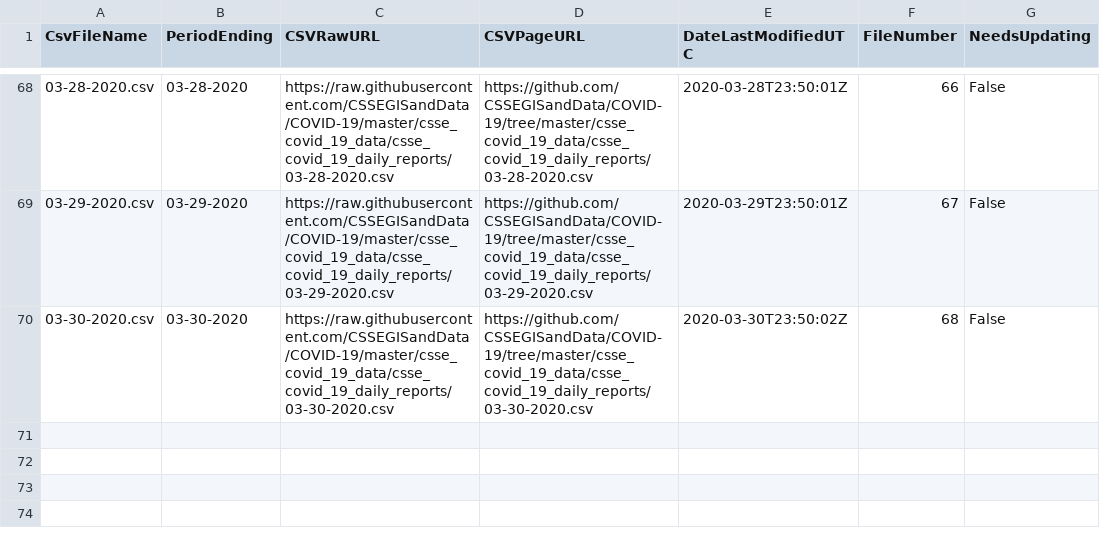
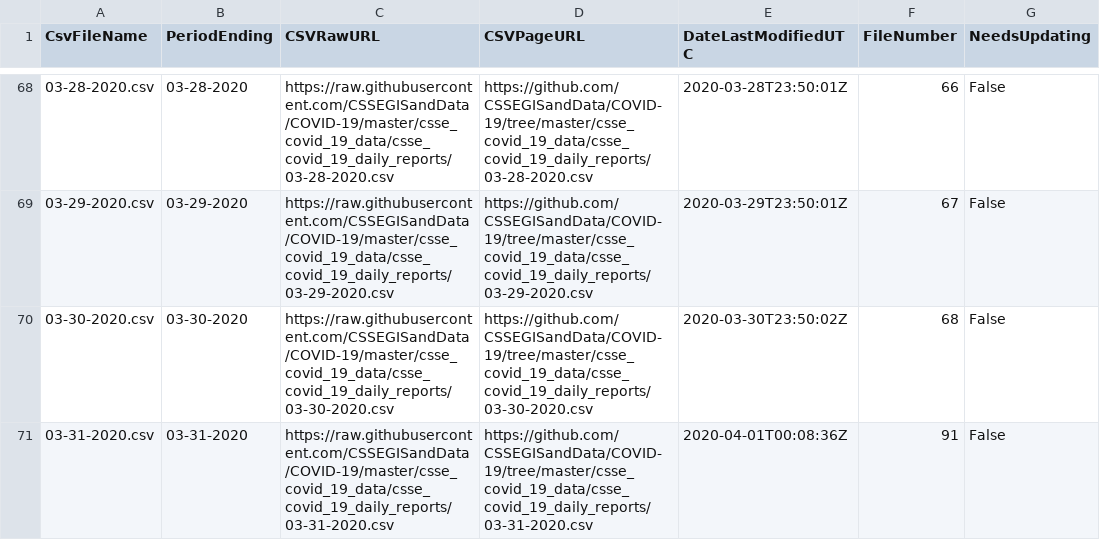
Before and after one commit to db-best-technologies/Covid-19-Power-BI, a CSV file: Data-Files/Daily-Files-Metadata.csv, drawn as a sheet; only a part is shown, gaps mark what is left out.

```diff
--- a/Data-Files/Daily-Files-Metadata.csv
+++ b/Data-Files/Daily-Files-Metadata.csv
@@ -70 +70,2 @@
 "03-30-2020.csv","03-30-2020","https://raw.githubusercontent.com/CSSEGISandData/COVID-19/master/csse_covid_19_data/csse_covid_19_daily_reports/03-30-2020.csv","https://github.com/CSSEGISandData/COVID-19/tree/master/csse_covid_19_data/csse_covid_19_daily_reports/03-30-2020.csv","2020-03-30T23:50:02Z","68","False"
+"03-31-2020.csv","03-31-2020","https://raw.githubusercontent.com/CSSEGISandData/COVID-19/master/csse_covid_19_data/csse_covid_19_daily_reports/03-31-2020.csv","https://github.com/CSSEGISandData/COVID-19/tree/master/csse_covid_19_data/csse_covid_19_daily_reports/03-31-2020.csv","2020-04-01T00:08:36Z","91","False"
```
Also changed, not shown: Data-Files/First-Recovered-Reports.csv, Data-Files/US-State-Lat-Long-Data.csv, 11 other files.
